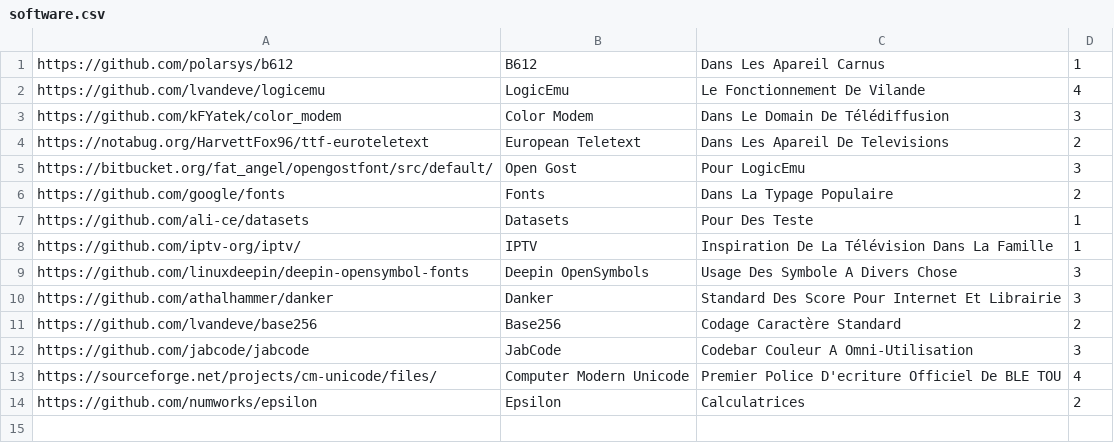
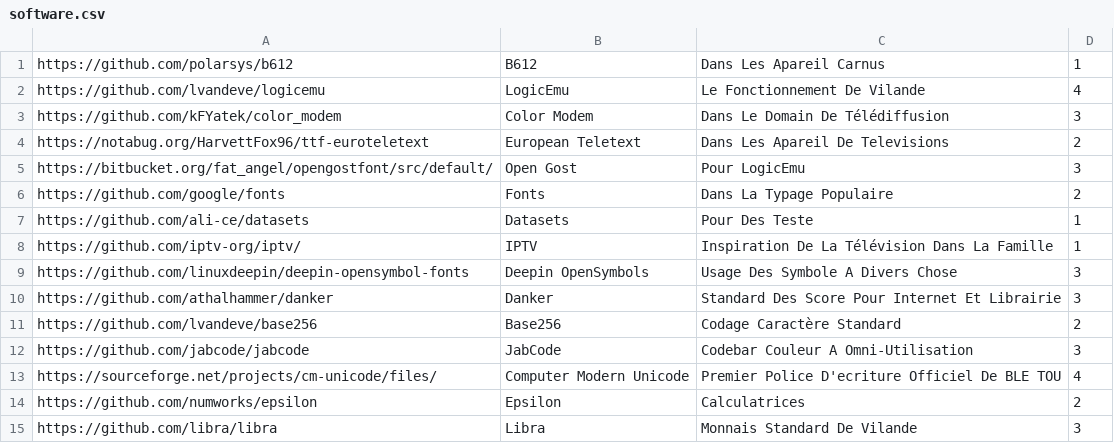
Before and after one commit to cheznewa/MyGist, a CSV file: iconswarningdelete/software.csv, drawn as a sheet.

Commit message:
updated

```diff
--- a/iconswarningdelete/software.csv
+++ b/iconswarningdelete/software.csv
@@ -14 +14,2 @@ https://sourceforge.net/projects/cm-unicode/files/;Computer Modern Unicode;Premi
 https://github.com/numworks/epsilon;Epsilon;Calculatrices;2
+https://github.com/libra/libra;Libra;Monnais Standard De Vilande;3
```
